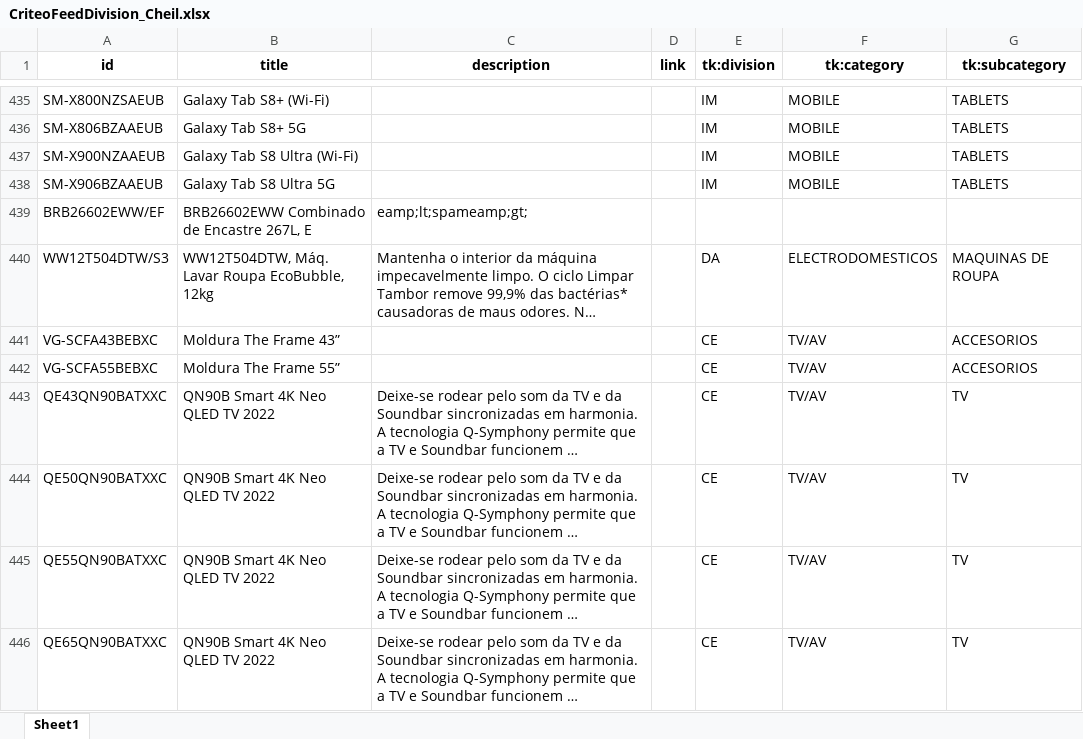
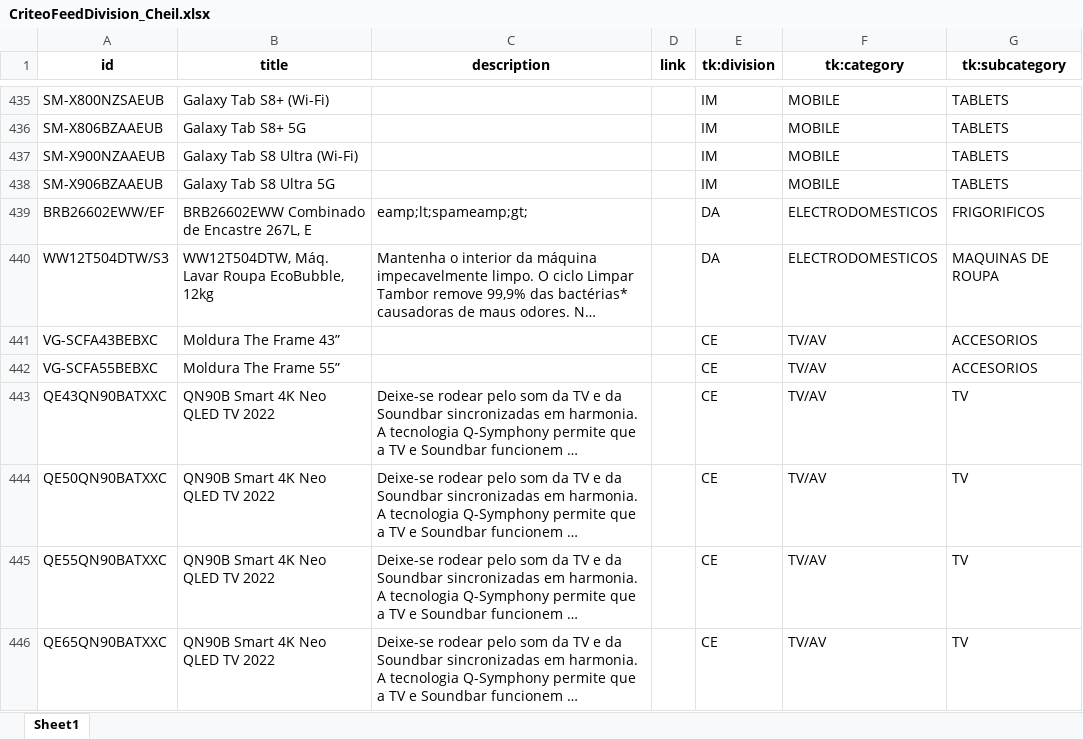
Before and after one commit to GloriaSilva/FEED-CHEIL-DIGITAL, an Excel workbook: finalfeeds/division/CriteoFeedDivision_Cheil.xlsx, sheet Sheet1, drawn as a sheet; only a part is shown, gaps mark what is left out; long unchanged cells end in …; values as stored, in another font and other column widths than the file's, no borders; the diff names each change by its address in the sheet, - before the commit and + after, or states it on an @@ line.

```diff
--- a/finalfeeds/division/CriteoFeedDivision_Cheil.xlsx (sheet Sheet1)
+++ b/finalfeeds/division/CriteoFeedDivision_Cheil.xlsx (sheet Sheet1)
-E439 (tk:division): (empty)
+E439 (tk:division): DA
-F439 (tk:category): (empty)
+F439 (tk:category): ELECTRODOMESTICOS
-G439 (tk:subcategory): (empty)
+G439 (tk:subcategory): FRIGORIFICOS
```
Also changed, not shown: finalfeeds/division/AWINFeedDivision_Cheil.xlsx, finalfeeds/division/FacebookFeedDivision_Cheil.xlsx, 2 other files.
